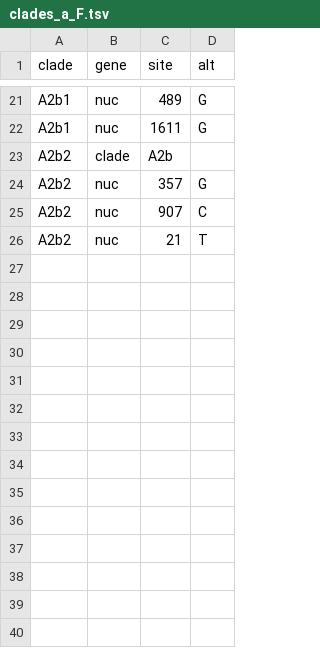
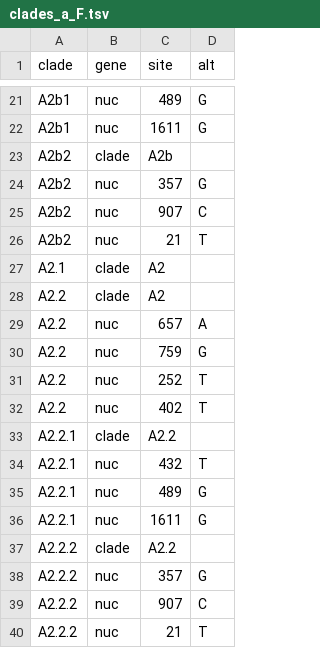
Before and after one commit to nextstrain/hmpv, a TSV file: phylogenetic/defaults/clades_a_F.tsv, drawn as a sheet; only a part is shown, gaps mark what is left out.

```diff
--- a/phylogenetic/defaults/clades_a_F.tsv
+++ b/phylogenetic/defaults/clades_a_F.tsv
@@ -26 +26,15 @@ A2b2	nuc	907	C
 A2b2	nuc	21	T
+A2.1	clade	A2
+A2.2	clade	A2
+A2.2	nuc	657	A
+A2.2	nuc	759	G
+A2.2	nuc	252	T
+A2.2	nuc	402	T
+A2.2.1	clade	A2.2
+A2.2.1	nuc	432	T
+A2.2.1	nuc	489	G
+A2.2.1	nuc	1611	G
+A2.2.2	clade	A2.2
+A2.2.2	nuc	357	G
+A2.2.2	nuc	907	C
+A2.2.2	nuc	21	T
```
Also changed, not shown: phylogenetic/defaults/clades_all_F.tsv, phylogenetic/defaults/clades_all_G.tsv, 2 other files.
